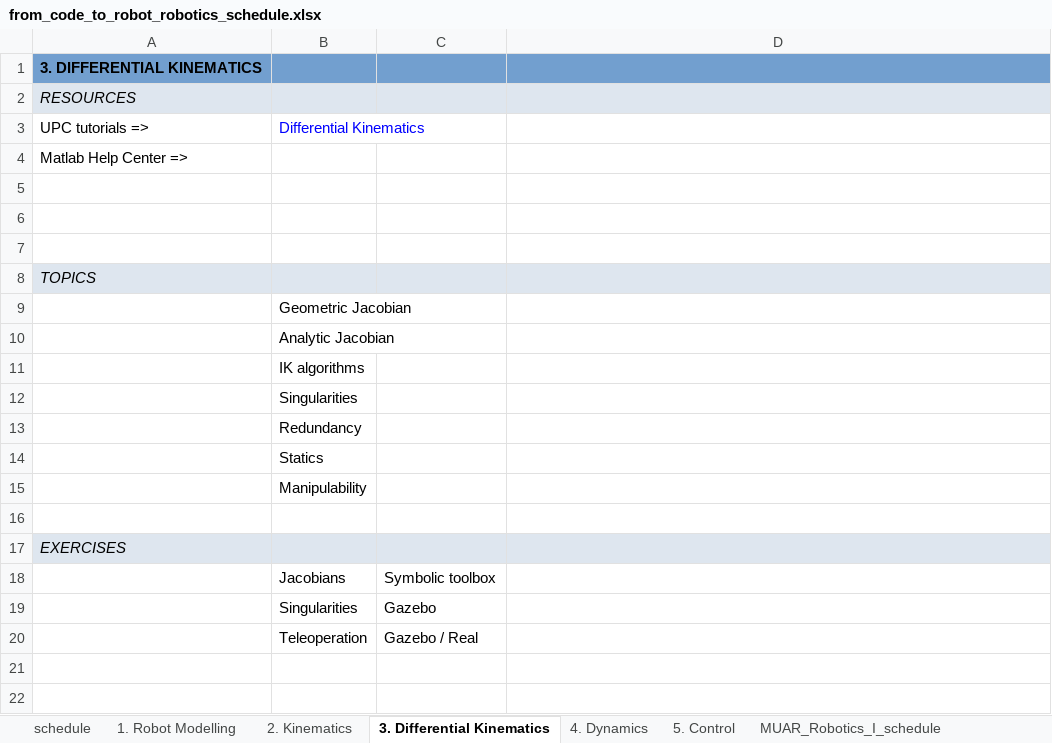
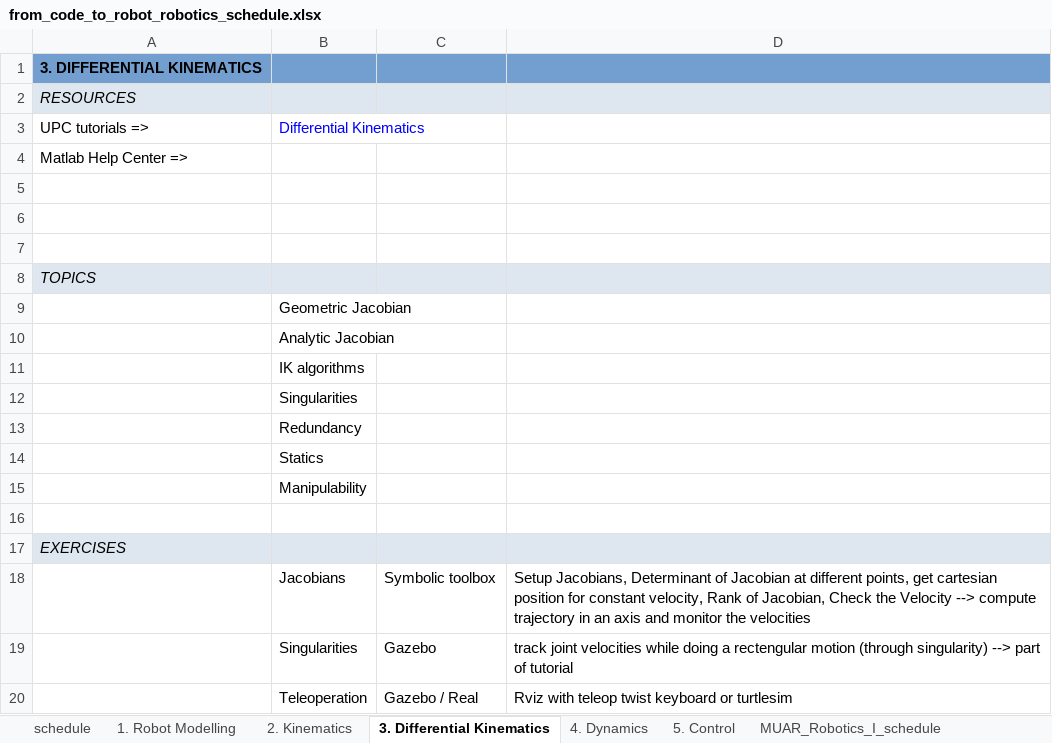
Before and after one commit to iocroblab/from_code_to_robot, an Excel workbook: robotics/from_code_to_robot_robotics_schedule.xlsx, sheet 3. Differential Kinematics, drawn as a sheet; values as stored, in another font and other column widths than the file's, no borders; the diff names each change by its address in the sheet, - before the commit and + after, or states it on an @@ line.

Commit message:
improvements to Frame Broadcaster, minor changes on tutorials

```diff
--- a/robotics/from_code_to_robot_robotics_schedule.xlsx (sheet 3. Differential Kinematics)
+++ b/robotics/from_code_to_robot_robotics_schedule.xlsx (sheet 3. Differential Kinematics)
-D18: (empty)
+D18: Setup Jacobians, Determinant of Jacobian at different points, get cartesian position for constant velocity, Rank of Jacobian, Check the Velocity --> compute trajectory in an axis and monitor the velocities
-D19: (empty)
+D19: track joint velocities while doing a rectengular motion (through singularity) --> part of tutorial
-D20: (empty)
+D20: Rviz with teleop twist keyboard or turtlesim
```
Also changed, not shown: sheet 2. Kinematics, 8 other files.
